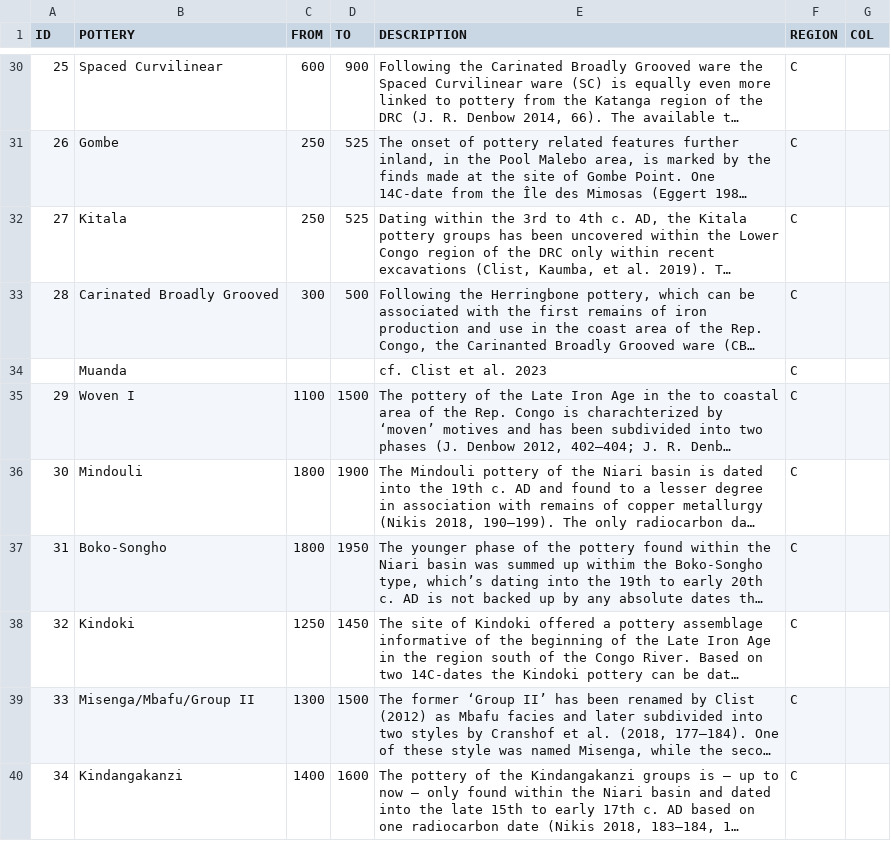
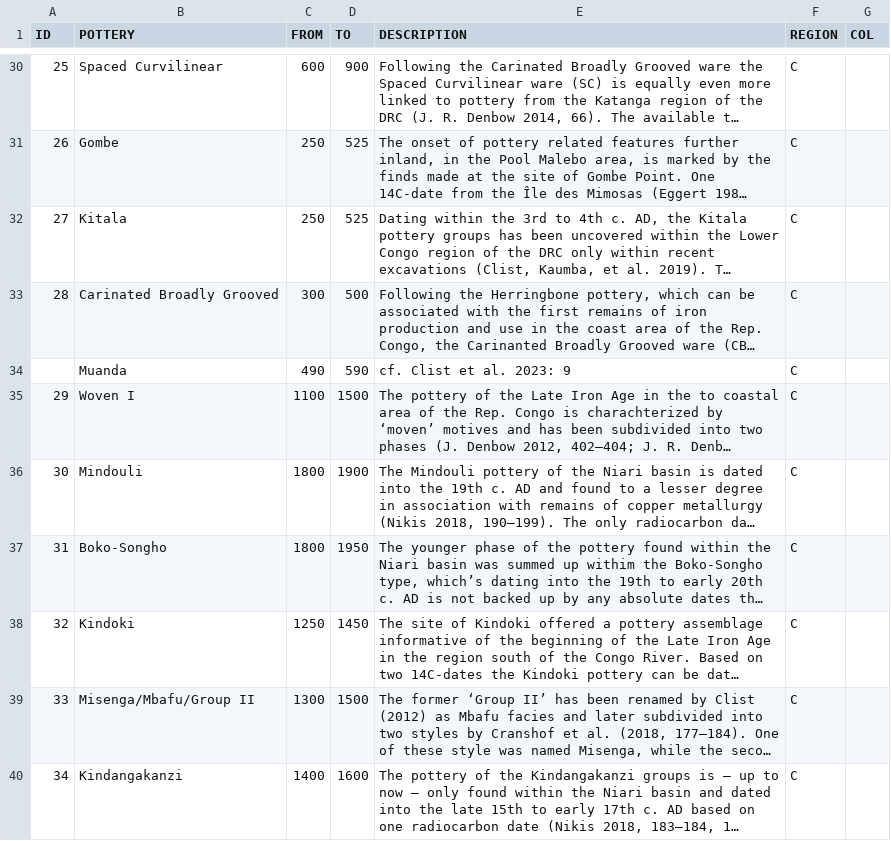
Before and after one commit to dirkseidensticker/aSCAC, a CSV file: potterygroups.csv, drawn as a sheet; only a part is shown, gaps mark what is left out; long unchanged cells end in …; the diff names each change by its address in the sheet, - before the commit and + after, or states it on an @@ line.

Commit message:
added dates for muanda style pottery based on clist et al. 2023

```diff
--- a/potterygroups.csv
+++ b/potterygroups.csv
-C34 (FROM): (empty)
+C34 (FROM): 490
-D34 (TO): (empty)
+D34 (TO): 590
-E34 (DESCRIPTION): cf. Clist et al. 2023
+E34 (DESCRIPTION): cf. Clist et al. 2023: 9
```
